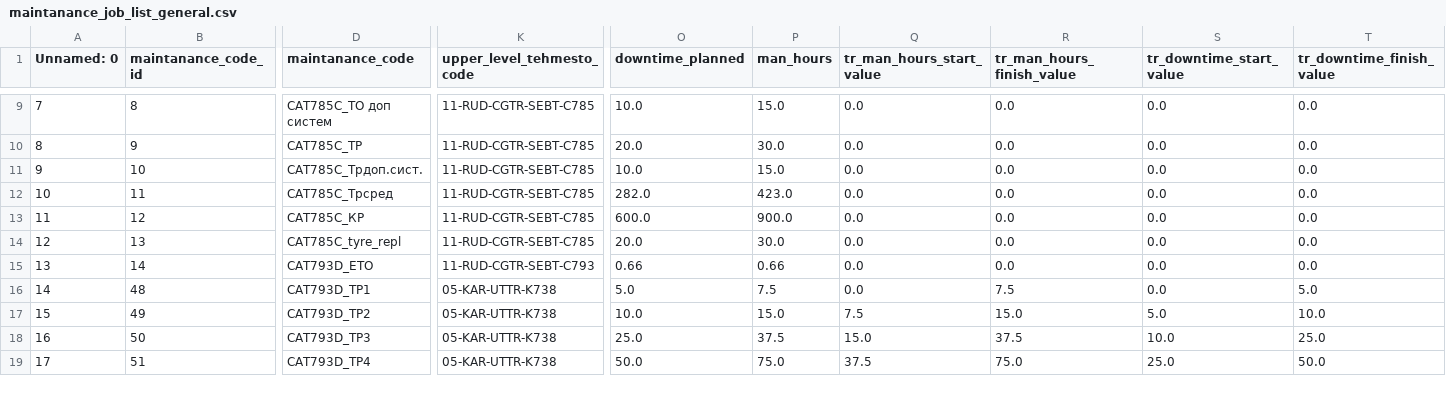
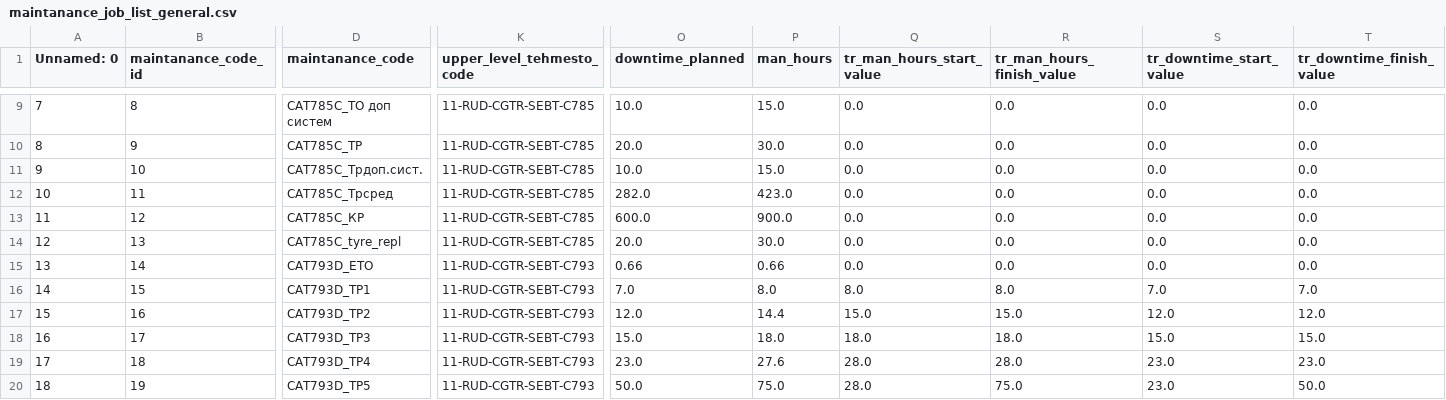
Before and after one commit to Zhenya1975/teh_mesta_orders_1, a CSV file: data/maintanance_job_list_general.csv, drawn as a sheet; only a part is shown, gaps mark what is left out; addresses are those after the commit; rows hold the shown columns only; the diff covers the shown part only; the diff names each change by its address in the sheet, - before the commit and + after, or states it on an @@ line.

```diff
--- a/data/maintanance_job_list_general.csv
+++ b/data/maintanance_job_list_general.csv
-B16 (maintanance_code_id): 48
+B16 (maintanance_code_id): 15
-K16:K18 (upper_level_tehmesto_code): 05-KAR-UTTR-K738
+K16:K18 (upper_level_tehmesto_code): 11-RUD-CGTR-SEBT-C793
-O16 (downtime_planned): 5.0
+O16 (downtime_planned): 7.0
-P16 (man_hours): 7.5
+P16 (man_hours): 8.0
-Q16 (tr_man_hours_start_value): 0.0
+Q16 (tr_man_hours_start_value): 8.0
-R16 (tr_man_hours_finish_value): 7.5
+R16 (tr_man_hours_finish_value): 8.0
-S16 (tr_downtime_start_value): 0.0
+S16 (tr_downtime_start_value): 7.0
-T16 (tr_downtime_finish_value): 5.0
+T16 (tr_downtime_finish_value): 7.0
-B17 (maintanance_code_id): 49
+B17 (maintanance_code_id): 16
-O17 (downtime_planned): 10.0
+O17 (downtime_planned): 12.0
-P17 (man_hours): 15.0
+P17 (man_hours): 14.4
-Q17 (tr_man_hours_start_value): 7.5
+Q17 (tr_man_hours_start_value): 15.0
-S17 (tr_downtime_start_value): 5.0
+S17 (tr_downtime_start_value): 12.0
-T17 (tr_downtime_finish_value): 10.0
+T17 (tr_downtime_finish_value): 12.0
-B18 (maintanance_code_id): 50
+B18 (maintanance_code_id): 17
-O18 (downtime_planned): 25.0
+O18 (downtime_planned): 15.0
-P18 (man_hours): 37.5
+P18 (man_hours): 18.0
-Q18 (tr_man_hours_start_value): 15.0
+Q18 (tr_man_hours_start_value): 18.0
-R18 (tr_man_hours_finish_value): 37.5
+R18 (tr_man_hours_finish_value): 18.0
-S18 (tr_downtime_start_value): 10.0
+S18 (tr_downtime_start_value): 15.0
-T18 (tr_downtime_finish_value): 25.0
+T18 (tr_downtime_finish_value): 15.0
+row 19: 17 | 18 | CAT793D_ТР4 | 11-RUD-CGTR-SEBT-C793 | 23.0 | 27.6 | 28.0 | 28.0 | 23.0 | 23.0
@@ column A (Unnamed: 0) renumbered from row 20 down @@
-B20 (maintanance_code_id): 51
+B20 (maintanance_code_id): 19
-D20 (maintanance_code): CAT793D_ТР4
+D20 (maintanance_code): CAT793D_ТР5
-K20 (upper_level_tehmesto_code): 05-KAR-UTTR-K738
+K20 (upper_level_tehmesto_code): 11-RUD-CGTR-SEBT-C793
-Q20 (tr_man_hours_start_value): 37.5
+Q20 (tr_man_hours_start_value): 28.0
-S20 (tr_downtime_start_value): 25.0
+S20 (tr_downtime_start_value): 23.0
```
Also changed, not shown: 1 added row and 87 edited cells elsewhere in this file, data/job_codes.csv, data/maintanance_category.csv, 18 other files.
